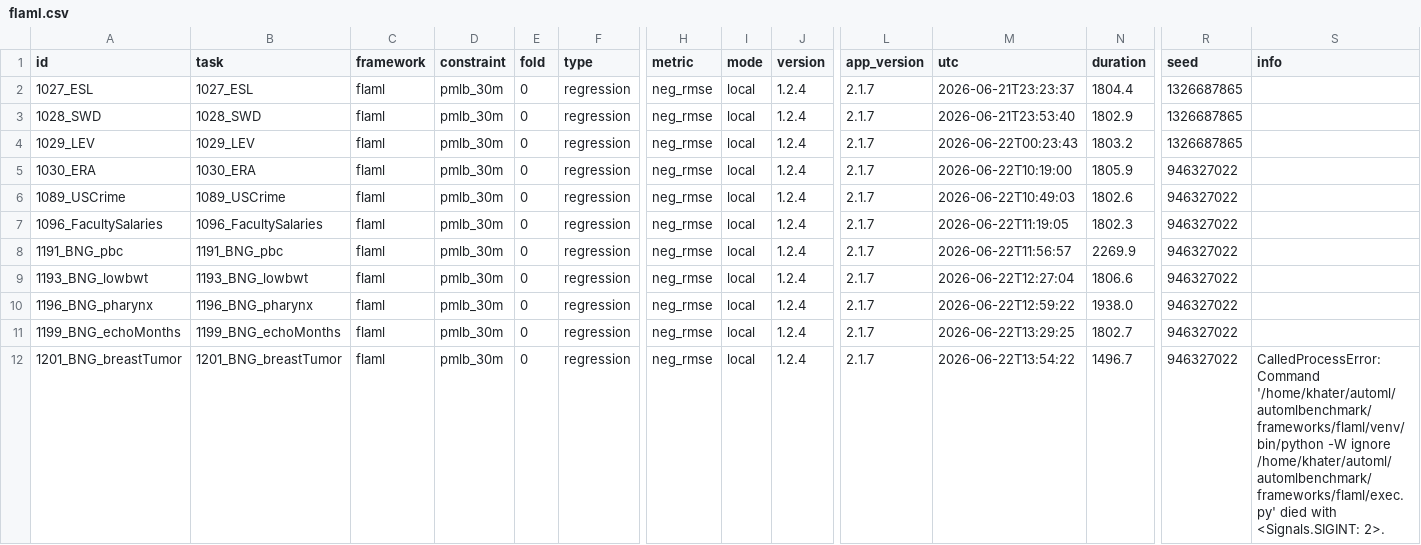
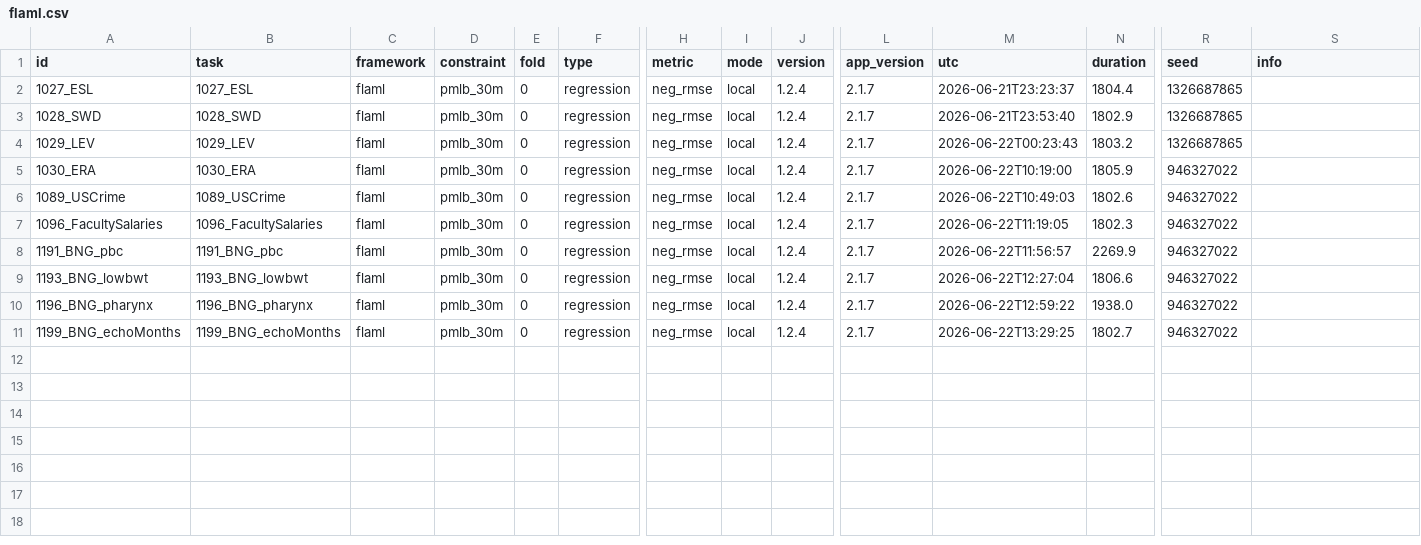
Before and after one commit to Mohamed-Ashraf273/accelera, a CSV file: accelera/src/accelera_automl/benchmark_results/raw_results_regression/regression/flaml.csv, drawn as a sheet; only a part is shown, gaps mark what is left out; rows hold the shown columns only; the diff names each change by its address in the sheet, - before the commit and + after, or states it on an @@ line.

```diff
--- a/accelera/src/accelera_automl/benchmark_results/raw_results_regression/regression/flaml.csv
+++ b/accelera/src/accelera_automl/benchmark_results/raw_results_regression/regression/flaml.csv
-row 12: 1201_BNG_breastTumor | 1201_BNG_breastTumor | flaml | pmlb_30m | 0 | regression | neg_rmse | local | 1.2.4 | 2.1.7 | 2026-06-22T13:54:22 | 1496.7 | 946327022 | CalledProcessError: Command '/home/khater/automl/automlbenchmark/frameworks/flaml/venv/bin/python -W ignore /home/khater/automl/automlbenchmark/frameworks/flaml/exec.py' died with <Signals.SIGINT: 2>.
```
Also changed, not shown: accelera/src/accelera_automl/benchmark_results/raw_results_regression/regression/autosklearn.csv, accelera/src/accelera_automl/benchmark_results/raw_results_regression/regression/tpot.csv, 2 other files.
